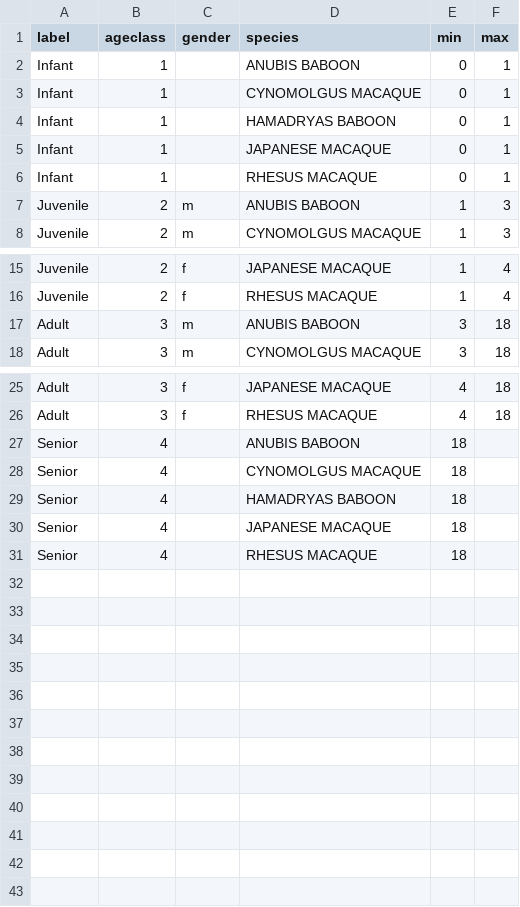
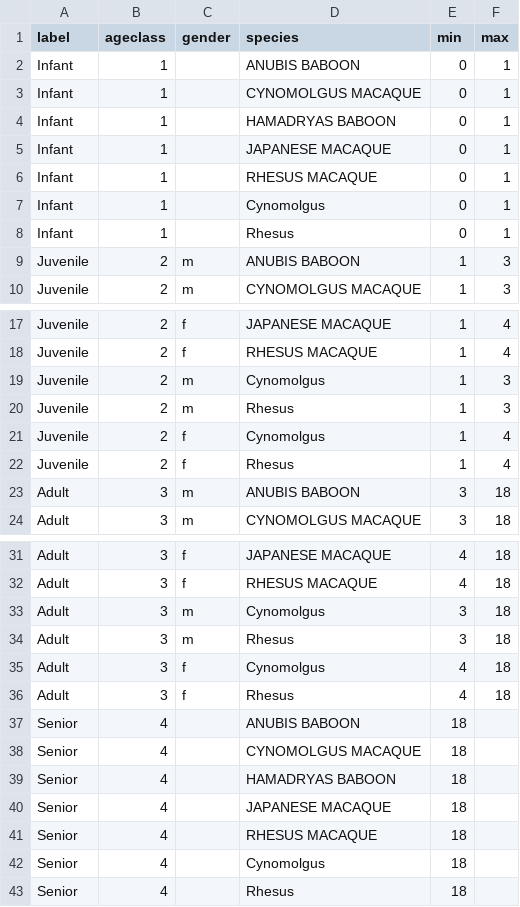
Before and after one commit to LabKey/snprcEHRModules, a TSV file: snprc_ehr/resources/data/ageclass.tsv, drawn as a sheet; only a part is shown, gaps mark what is left out.

```diff
--- a/snprc_ehr/resources/data/ageclass.tsv
+++ b/snprc_ehr/resources/data/ageclass.tsv
@@ -6,2 +6,4 @@ Infant	1		JAPANESE MACAQUE	0	1
 Infant	1		RHESUS MACAQUE	0	1
+Infant	1		Cynomolgus	0	1
+Infant	1		Rhesus	0	1
 Juvenile	2	m	ANUBIS BABOON	1	3
@@ -16,2 +18,6 @@ Juvenile	2	f	JAPANESE MACAQUE	1	4
 Juvenile	2	f	RHESUS MACAQUE	1	4
+Juvenile	2	m	Cynomolgus	1	3
+Juvenile	2	m	Rhesus	1	3
+Juvenile	2	f	Cynomolgus	1	4
+Juvenile	2	f	Rhesus	1	4
 Adult	3	m	ANUBIS BABOON	3	18
@@ -26,2 +32,6 @@ Adult	3	f	JAPANESE MACAQUE	4	18
 Adult	3	f	RHESUS MACAQUE	4	18
+Adult	3	m	Cynomolgus	3	18
+Adult	3	m	Rhesus	3	18
+Adult	3	f	Cynomolgus	4	18
+Adult	3	f	Rhesus	4	18
 Senior	4		ANUBIS BABOON	18	
@@ -31 +41,3 @@ Senior	4		JAPANESE MACAQUE	18
 Senior	4		RHESUS MACAQUE	18	
+Senior	4		Cynomolgus	18	
+Senior	4		Rhesus	18	
```
Also changed, not shown: 5 other files.
